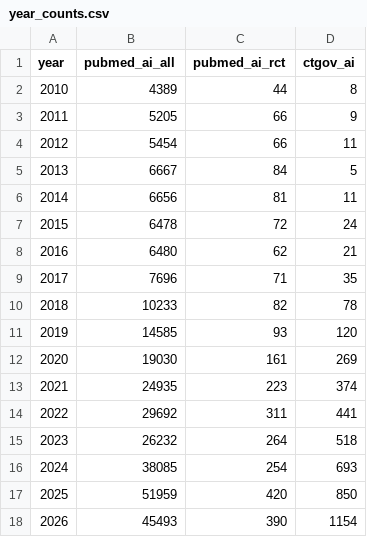
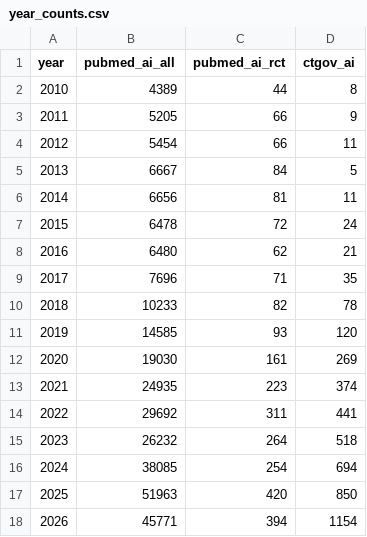
Before and after one commit to fb-121/canada-health-signals, a CSV file: data/ai/year_counts.csv, drawn as a sheet.

```diff
--- a/data/ai/year_counts.csv
+++ b/data/ai/year_counts.csv
@@ -15,4 +15,4 @@ year,pubmed_ai_all,pubmed_ai_rct,ctgov_ai
 2023,26232,264,518
-2024,38085,254,693
-2025,51959,420,850
-2026,45493,390,1154
+2024,38085,254,694
+2025,51963,420,850
+2026,45771,394,1154
```
Also changed, not shown: data/probe_log.csv, 26 other files.
